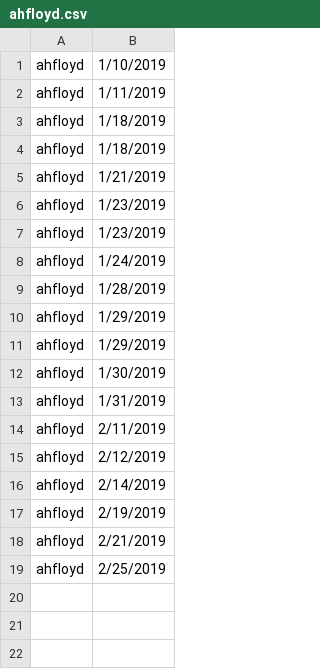
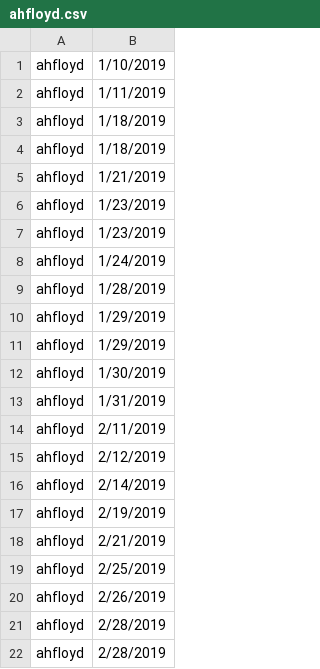
Before and after one commit to jploudre/FCN-Hotkeys, a CSV file: telemetry/ahfloyd.csv, drawn as a sheet.

```diff
--- a/telemetry/ahfloyd.csv
+++ b/telemetry/ahfloyd.csv
@@ -19 +19,4 @@ ahfloyd,2/21/2019
 ahfloyd,2/25/2019
+ahfloyd,2/26/2019
+ahfloyd,2/28/2019
+ahfloyd,2/28/2019
```
Also changed, not shown: telemetry/akwakefield.csv, telemetry/amwalls.csv, 15 other files.
